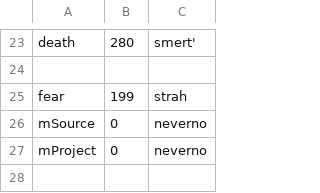
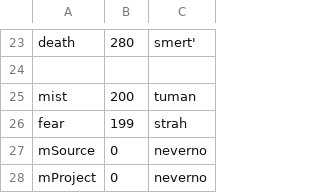
Before and after one commit to Kreyl/armlet, a CSV file: MusicProcessor/Intentions.csv, drawn as a sheet; only a part is shown, gaps mark what is left out.

```diff
--- a/MusicProcessor/Intentions.csv
+++ b/MusicProcessor/Intentions.csv
@@ -24,2 +24,3 @@ death,280,smert'
 
+mist,200,tuman
 fear,199,strah
```
Also changed, not shown: MusicProcessor/Characters.csv, MusicProcessor/Reasons.csv, 5 other files.
